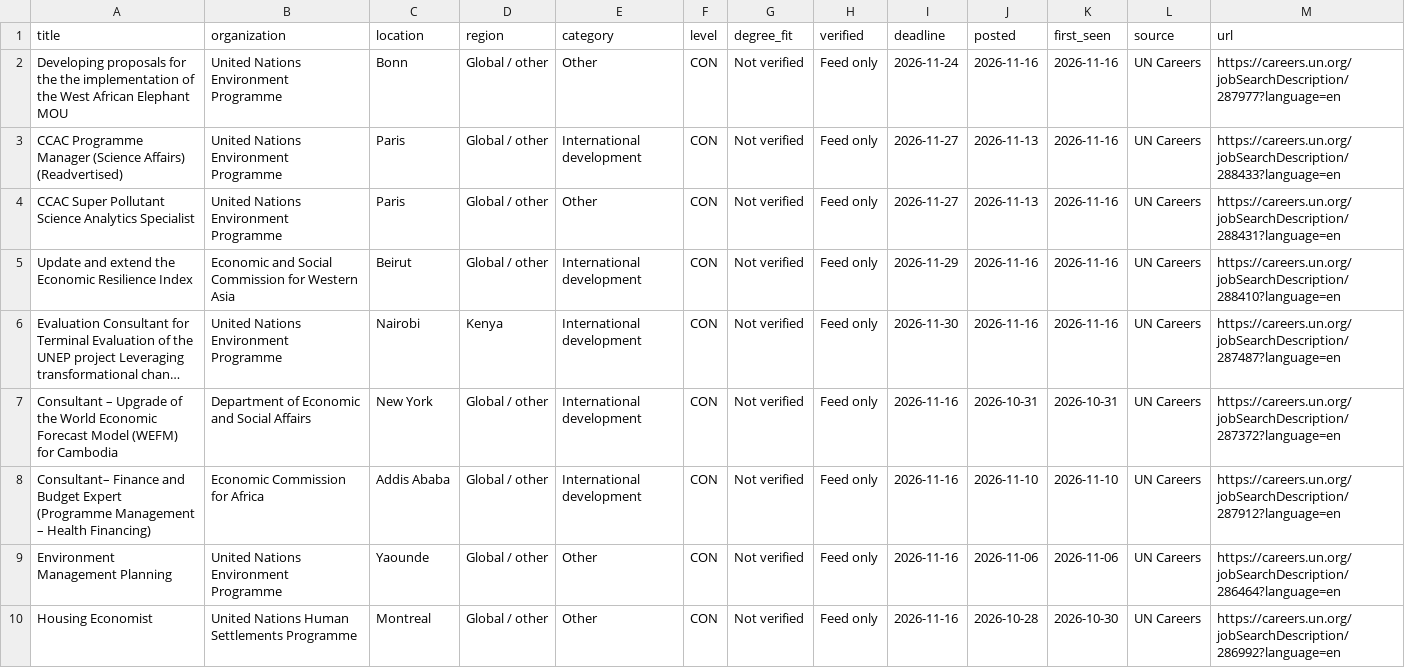
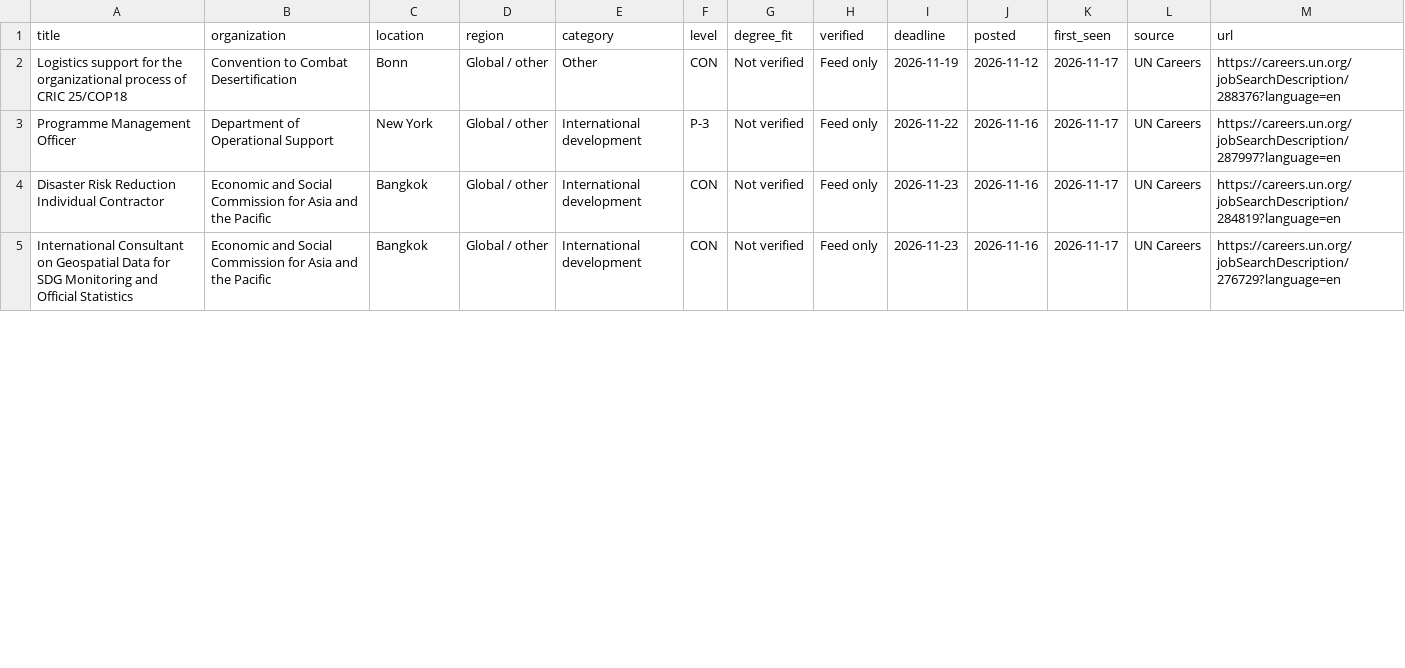
Before and after one commit to MbondoKN/DEVPT-, a CSV file: docs/jobs.csv, drawn as a sheet; only a part is shown; long unchanged cells end in …; removed rows and columns are numbered as before the commit, all else as after; the diff covers the shown part only; the diff names each change by its address in the sheet, - before the commit and + after, or states it on an @@ line.

```diff
--- a/docs/jobs.csv
+++ b/docs/jobs.csv
-A2 (title): Developing proposals for the the implementation of the West African Elephant MOU
+A2 (title): Logistics support for the organizational process of CRIC 25/COP18
-B2 (organization): United Nations Environment Programme
+B2 (organization): Convention to Combat Desertification
-I2 (deadline): 2026-11-24
+I2 (deadline): 2026-11-19
-J2 (posted): 2026-11-16
+J2 (posted): 2026-11-12
-K2:K3 (first_seen): 2026-11-16
+K2:K3 (first_seen): 2026-11-17
-M2 (url): https://careers.un.org/jobSearchDescription/287977?language=en
+M2 (url): https://careers.un.org/jobSearchDescription/288376?language=en
-A3 (title): CCAC Programme Manager (Science Affairs) (Readvertised)
+A3 (title): Programme Management Officer
-B3 (organization): United Nations Environment Programme
+B3 (organization): Department of Operational Support
-C3 (location): Paris
+C3 (location): New York
-F3 (level): CON
+F3 (level): P-3
-I3 (deadline): 2026-11-27
+I3 (deadline): 2026-11-22
-J3 (posted): 2026-11-13
+J3 (posted): 2026-11-16
-M3 (url): https://careers.un.org/jobSearchDescription/288433?language=en
+M3 (url): https://careers.un.org/jobSearchDescription/287997?language=en
@@ row 4 moved to row 75: CCAC Super Pollutant Science Analytics S… @@
-A4 (title): Update and extend the Economic Resilience Index
+A4 (title): Disaster Risk Reduction Individual Contractor
-B4 (organization): …Commission for Western Asia
+B4 (organization): …Commission for Asia and the Pacific
-C4 (location): Beirut
+C4 (location): Bangkok
-I4 (deadline): 2026-11-29
+I4 (deadline): 2026-11-23
-K4 (first_seen): 2026-11-16
+K4 (first_seen): 2026-11-17
-M4 (url): https://careers.un.org/jobSearchDescription/288410?language=en
+M4 (url): https://careers.un.org/jobSearchDescription/284819?language=en
@@ row 6 moved to row 85: Evaluation Consultant for Terminal Evalu… @@
-row 7: Consultant – Upgrade of the World Economic Forecast Model (WEFM) for Cambodia | Department of Economic and Social Affairs | New York | Global / other | International development | CON | Not verified | Feed only | 2026-11-16 | 2026-10-31 | 2026-10-31 | UN Careers | https://careers.un.org/jobSearchDescription/287372?language=en
-A5 (title): Consultant– Finance and Budget Expert (Programme Management – Health Financing)
+A5 (title): International Consultant on Geospatial Data for SDG Monitoring and Official Statistics
-B5 (organization): Economic Commission for Africa
+B5 (organization): Economic and Social Commission for Asia and the Pacific
-C5 (location): Addis Ababa
+C5 (location): Bangkok
-I5 (deadline): 2026-11-16
+I5 (deadline): 2026-11-23
-J5 (posted): 2026-11-10
+J5 (posted): 2026-11-16
-K5 (first_seen): 2026-11-10
+K5 (first_seen): 2026-11-17
-M5 (url): https://careers.un.org/jobSearchDescription/287912?language=en
+M5 (url): https://careers.un.org/jobSearchDescription/276729?language=en
-row 9: Environment Management Planning | United Nations Environment Programme | Yaounde | Global / other | Other | CON | Not verified | Feed only | 2026-11-16 | 2026-11-06 | 2026-11-06 | UN Careers | https://careers.un.org/jobSearchDescription/286464?language=en
-row 10: Housing Economist | United Nations Human Settlements Programme | Montreal | Global / other | Other | CON | Not verified | Feed only | 2026-11-16 | 2026-10-28 | 2026-10-30 | UN Careers | https://careers.un.org/jobSearchDescription/286992?language=en
```
Also changed, not shown: 3 added rows and 21 edited cells elsewhere in this file, 2 other files.
